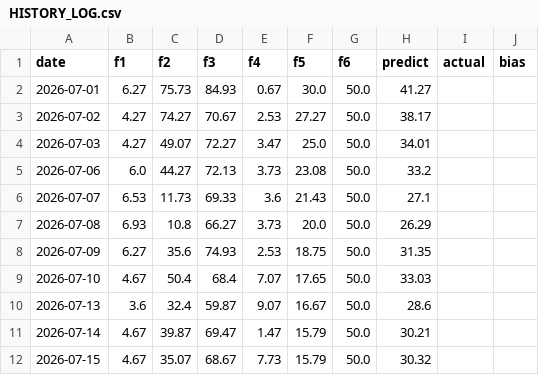
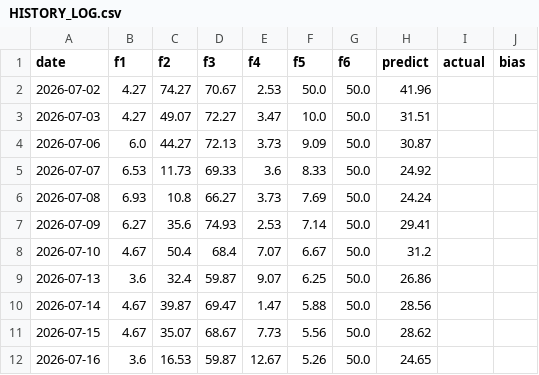
Before and after one commit to hezhouji/KTZS, a CSV file: HISTORY_LOG.csv, drawn as a sheet.

```diff
--- a/HISTORY_LOG.csv
+++ b/HISTORY_LOG.csv
@@ -1,12 +1,12 @@
 date,f1,f2,f3,f4,f5,f6,predict,actual,bias
-2026-07-01,6.27,75.73,84.93,0.67,30.0,50.0,41.27,,
-2026-07-02,4.27,74.27,70.67,2.53,27.27,50.0,38.17,,
-2026-07-03,4.27,49.07,72.27,3.47,25.0,50.0,34.01,,
-2026-07-06,6.0,44.27,72.13,3.73,23.08,50.0,33.2,,
-2026-07-07,6.53,11.73,69.33,3.6,21.43,50.0,27.1,,
-2026-07-08,6.93,10.8,66.27,3.73,20.0,50.0,26.29,,
-2026-07-09,6.27,35.6,74.93,2.53,18.75,50.0,31.35,,
-2026-07-10,4.67,50.4,68.4,7.07,17.65,50.0,33.03,,
-2026-07-13,3.6,32.4,59.87,9.07,16.67,50.0,28.6,,
-2026-07-14,4.67,39.87,69.47,1.47,15.79,50.0,30.21,,
-2026-07-15,4.67,35.07,68.67,7.73,15.79,50.0,30.32,,
+2026-07-02,4.27,74.27,70.67,2.53,50.0,50.0,41.96,,
+2026-07-03,4.27,49.07,72.27,3.47,10.0,50.0,31.51,,
+2026-07-06,6.0,44.27,72.13,3.73,9.09,50.0,30.87,,
+2026-07-07,6.53,11.73,69.33,3.6,8.33,50.0,24.92,,
+2026-07-08,6.93,10.8,66.27,3.73,7.69,50.0,24.24,,
+2026-07-09,6.27,35.6,74.93,2.53,7.14,50.0,29.41,,
+2026-07-10,4.67,50.4,68.4,7.07,6.67,50.0,31.2,,
+2026-07-13,3.6,32.4,59.87,9.07,6.25,50.0,26.86,,
+2026-07-14,4.67,39.87,69.47,1.47,5.88,50.0,28.56,,
+2026-07-15,4.67,35.07,68.67,7.73,5.56,50.0,28.62,,
+2026-07-16,3.6,16.53,59.87,12.67,5.26,50.0,24.65,,
```
